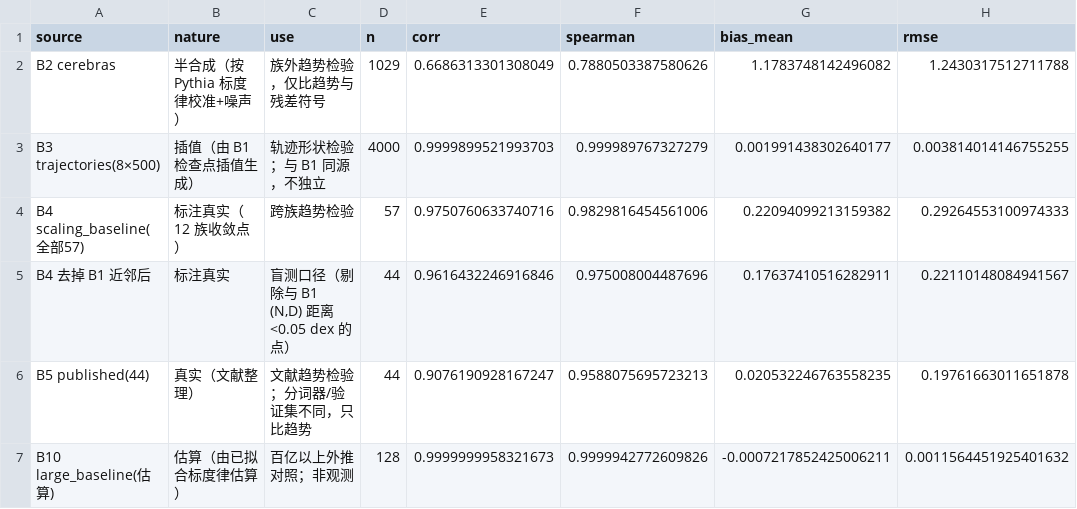
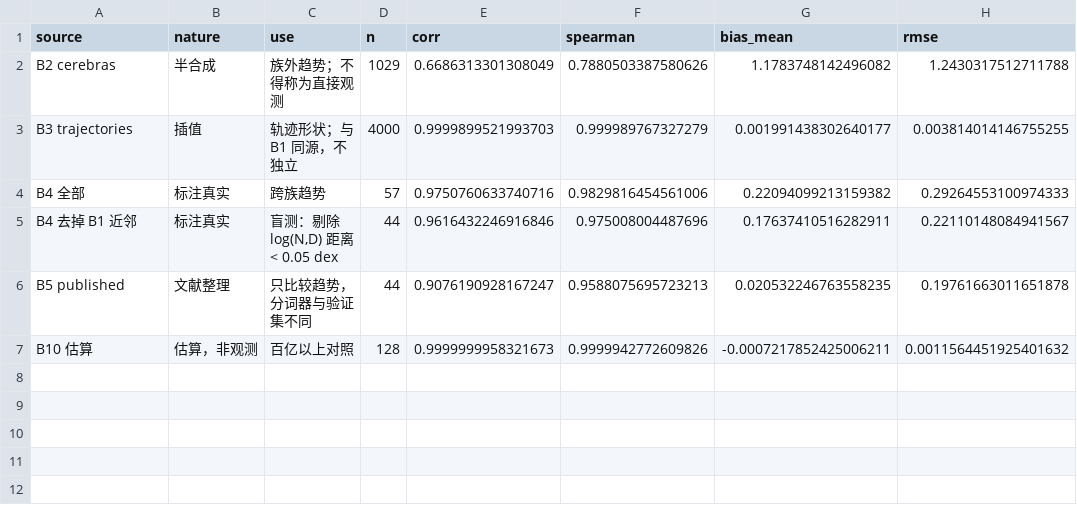
Before and after one commit to lixingyi701/HaJX, a CSV file: src/outputs_q2/tables/T23_cross_source.csv, drawn as a sheet; only a part is shown; the diff names each change by its address in the sheet, - before the commit and + after, or states it on an @@ line.

Commit message:
问题2的完全解决方案和最后定稿：更新计算结果

```diff
--- a/src/outputs_q2/tables/T23_cross_source.csv
+++ b/src/outputs_q2/tables/T23_cross_source.csv
-B2 (nature): 半合成（按 Pythia 标度律校准+噪声）
+B2 (nature): 半合成
-C2 (use): 族外趋势检验，仅比趋势与残差符号
+C2 (use): 族外趋势；不得称为直接观测
-A3 (source): B3 trajectories(8×500)
+A3 (source): B3 trajectories
-B3 (nature): 插值（由 B1 检查点插值生成）
+B3 (nature): 插值
-C3 (use): 轨迹形状检验；与 B1 同源，不独立
+C3 (use): 轨迹形状；与 B1 同源，不独立
-A4 (source): B4 scaling_baseline(全部57)
+A4 (source): B4 全部
-B4 (nature): 标注真实（12 族收敛点）
+B4 (nature): 标注真实
-C4 (use): 跨族趋势检验
+C4 (use): 跨族趋势
-A5 (source): B4 去掉 B1 近邻后
+A5 (source): B4 去掉 B1 近邻
-C5 (use): 盲测口径（剔除与 B1 (N,D) 距离<0.05 dex 的点）
+C5 (use): 盲测：剔除 log(N,D) 距离 < 0.05 dex
-A6 (source): B5 published(44)
+A6 (source): B5 published
-B6 (nature): 真实（文献整理）
+B6 (nature): 文献整理
-C6 (use): 文献趋势检验；分词器/验证集不同，只比趋势
+C6 (use): 只比较趋势，分词器与验证集不同
-A7 (source): B10 large_baseline(估算)
+A7 (source): B10 估算
-B7 (nature): 估算（由已拟合标度律估算）
+B7 (nature): 估算，非观测
-C7 (use): 百亿以上外推对照；非观测
+C7 (use): 百亿以上对照
```
